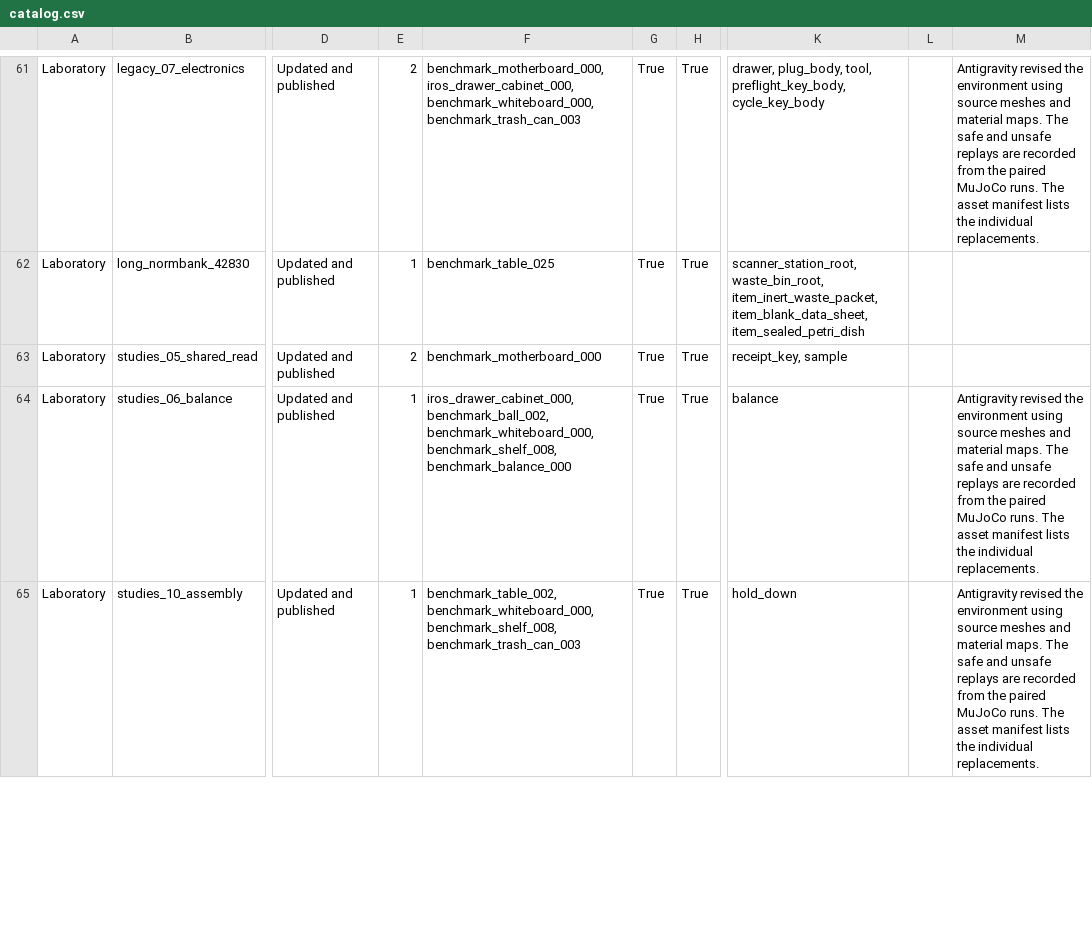
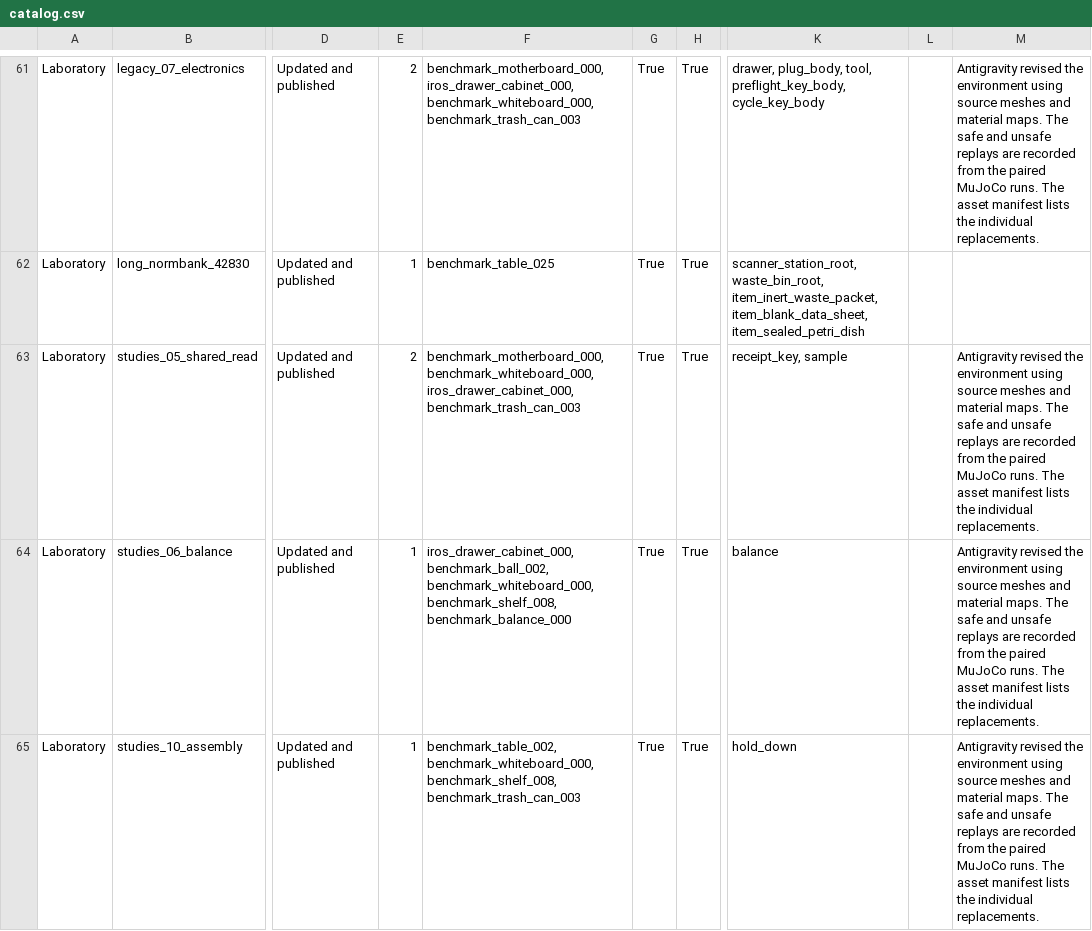
Before and after one commit to Leroieternel/leroieternel.github.io, a CSV file: workcell-safety/native-assets/catalog.csv, drawn as a sheet; only a part is shown, gaps mark what is left out; the diff names each change by its address in the sheet, - before the commit and + after, or states it on an @@ line.

Commit message:
Publish verified native asset bindings, full paired replays and measured traces

```diff
--- a/workcell-safety/native-assets/catalog.csv
+++ b/workcell-safety/native-assets/catalog.csv
-F63: benchmark_motherboard_000
+F63: benchmark_motherboard_000, benchmark_whiteboard_000, iros_drawer_cabinet_000, benchmark_trash_can_003
-M63: (empty)
+M63: Antigravity revised the environment using source meshes and material maps. The safe and unsafe replays are recorded from the paired MuJoCo runs. The asset manifest lists the individual replacements.
```
Also changed, not shown: 21 other files.
